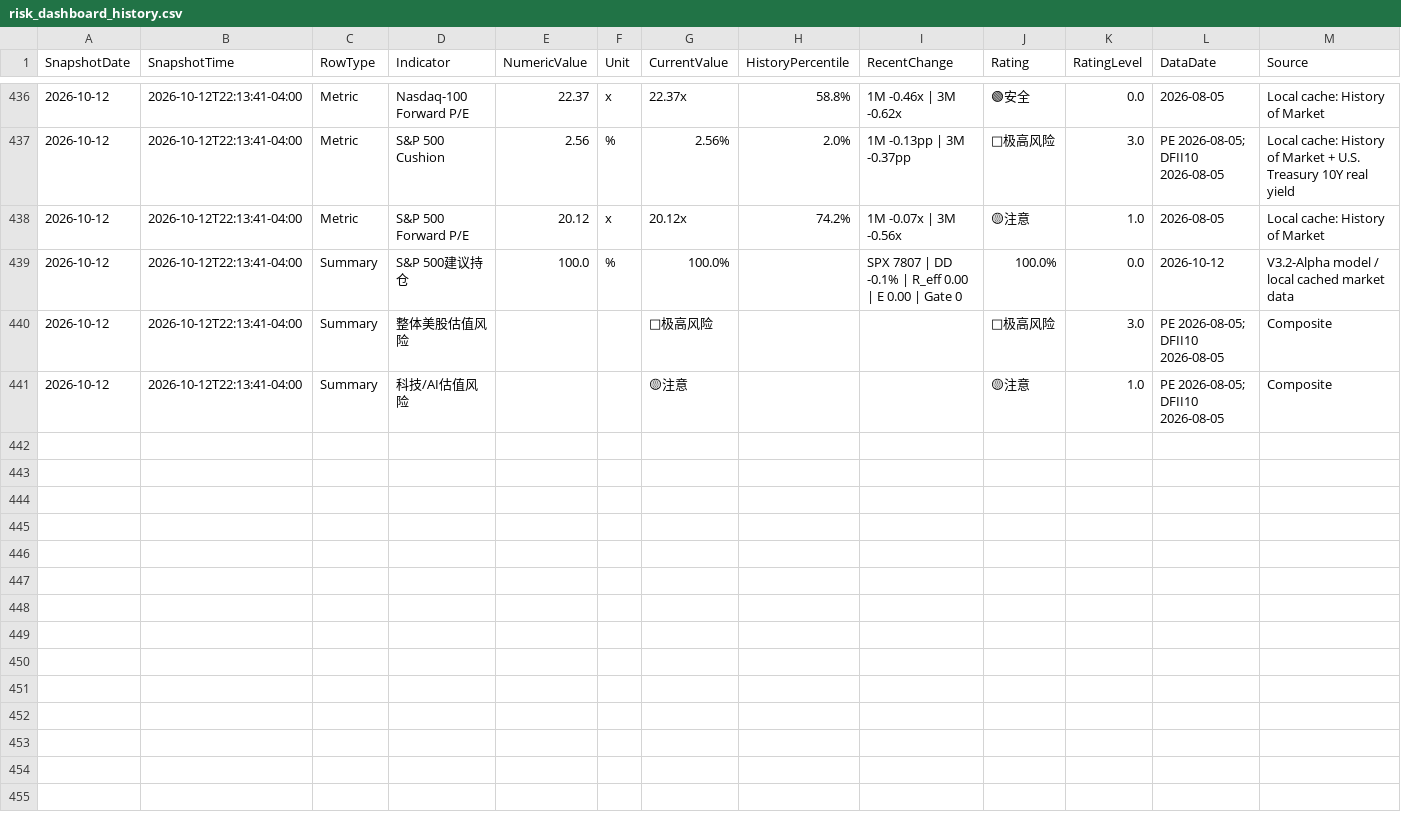
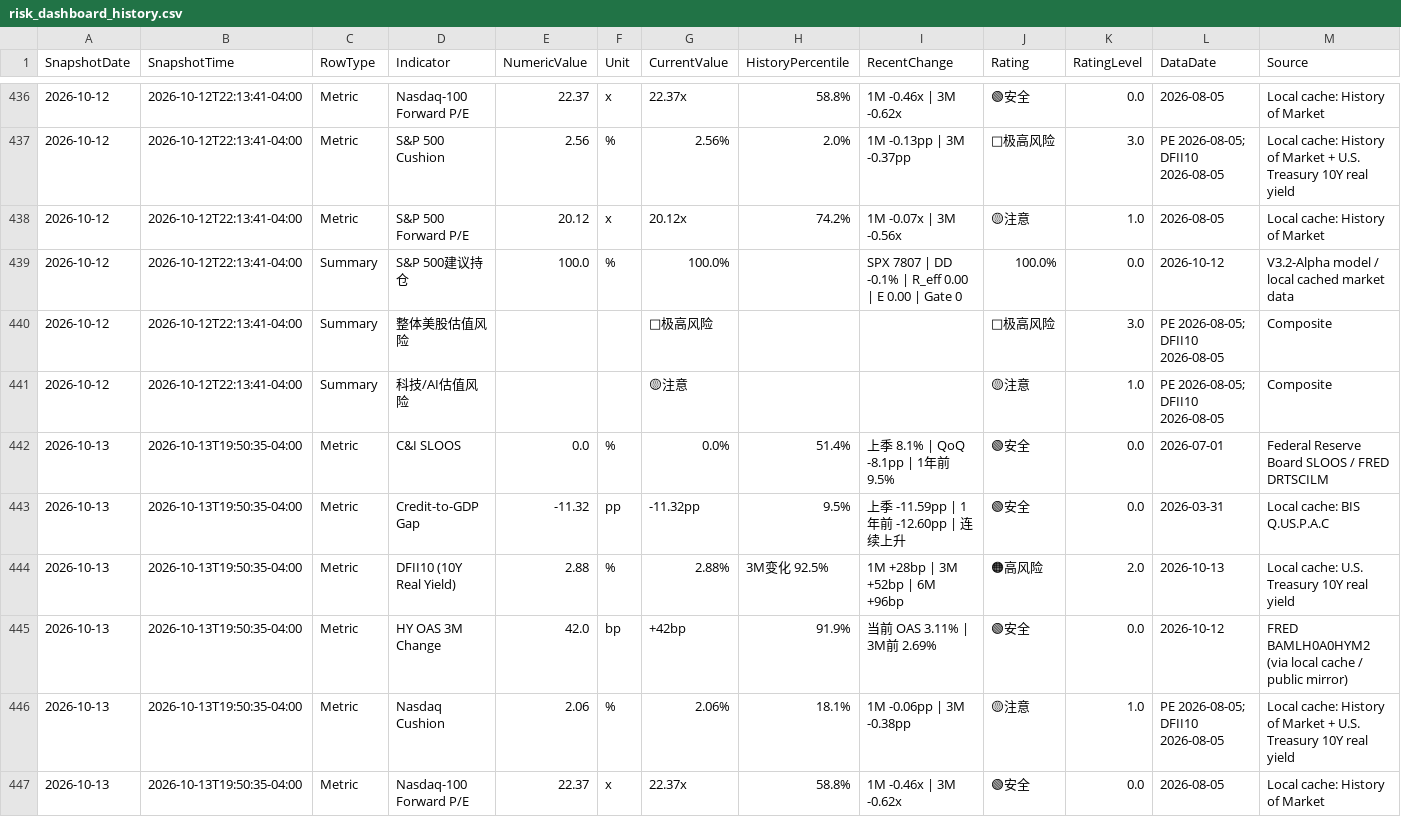
Before and after one commit to RH-102/my-index, a CSV file: data/risk_dashboard_history.csv, drawn as a sheet; only a part is shown, gaps mark what is left out; rows hold the shown columns only; the diff covers the shown part only; the diff names each change by its address in the sheet, - before the commit and + after, or states it on an @@ line.

```diff
--- a/data/risk_dashboard_history.csv
+++ b/data/risk_dashboard_history.csv
+row 442: 2026-10-13 | 2026-10-13T19:50:35-04:00 | Metric | C&I SLOOS | 0.0 | % | 0.0% | 51.4% | 上季 8.1% | QoQ -8.1pp | 1年前 9.5% | 🟢安全 | 0.0 | 2026-07-01 | Federal Reserve Board SLOOS / FRED DRTSCILM
+row 443: 2026-10-13 | 2026-10-13T19:50:35-04:00 | Metric | Credit-to-GDP Gap | -11.32 | pp | -11.32pp | 9.5% | 上季 -11.59pp | 1年前 -12.60pp | 连续上升 | 🟢安全 | 0.0 | 2026-03-31 | Local cache: BIS Q.US.P.A.C
+row 444: 2026-10-13 | 2026-10-13T19:50:35-04:00 | Metric | DFII10 (10Y Real Yield) | 2.88 | % | 2.88% | 3M变化 92.5% | 1M +28bp | 3M +52bp | 6M +96bp | 🟠高风险 | 2.0 | 2026-10-13 | Local cache: U.S. Treasury 10Y real yield
+row 445: 2026-10-13 | 2026-10-13T19:50:35-04:00 | Metric | HY OAS 3M Change | 42.0 | bp | +42bp | 91.9% | 当前 OAS 3.11% | 3M前 2.69% | 🟢安全 | 0.0 | 2026-10-12 | FRED BAMLH0A0HYM2 (via local cache / public mirror)
+row 446: 2026-10-13 | 2026-10-13T19:50:35-04:00 | Metric | Nasdaq Cushion | 2.06 | % | 2.06% | 18.1% | 1M -0.06pp | 3M -0.38pp | 🟡注意 | 1.0 | PE 2026-08-05; DFII10 2026-08-05 | Local cache: History of Market + U.S. Treasury 10Y real yield
+row 447: 2026-10-13 | 2026-10-13T19:50:35-04:00 | Metric | Nasdaq-100 Forward P/E | 22.37 | x | 22.37x | 58.8% | 1M -0.46x | 3M -0.62x | 🟢安全 | 0.0 | 2026-08-05 | Local cache: History of Market
```
Also changed, not shown: 5 added rows elsewhere in this file, data/benchmark_history.csv, data/index_history.csv, 17 other files.
